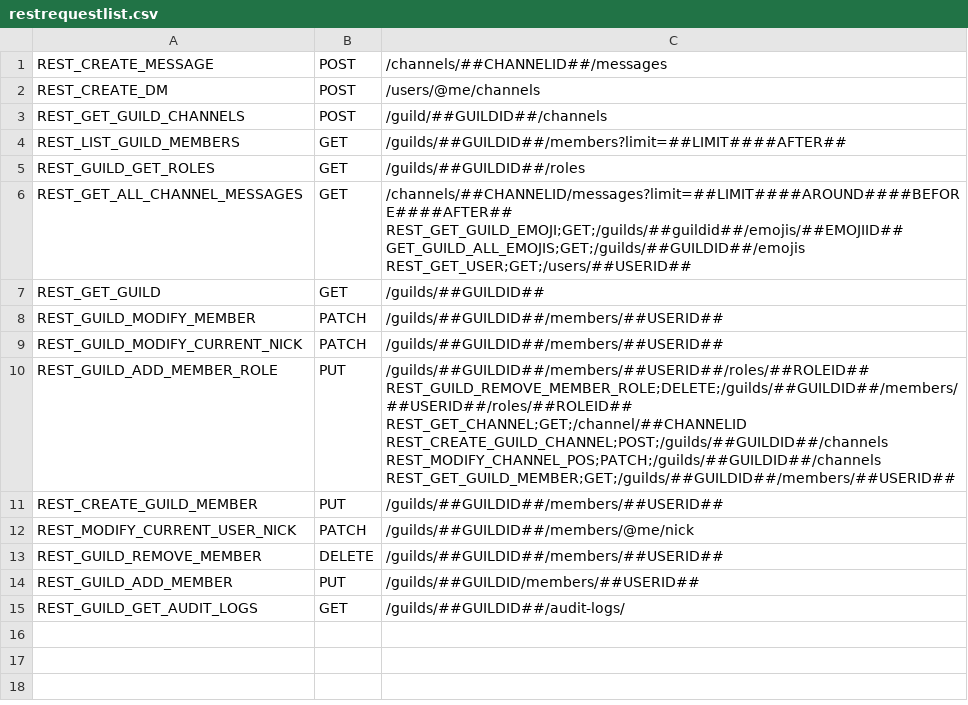
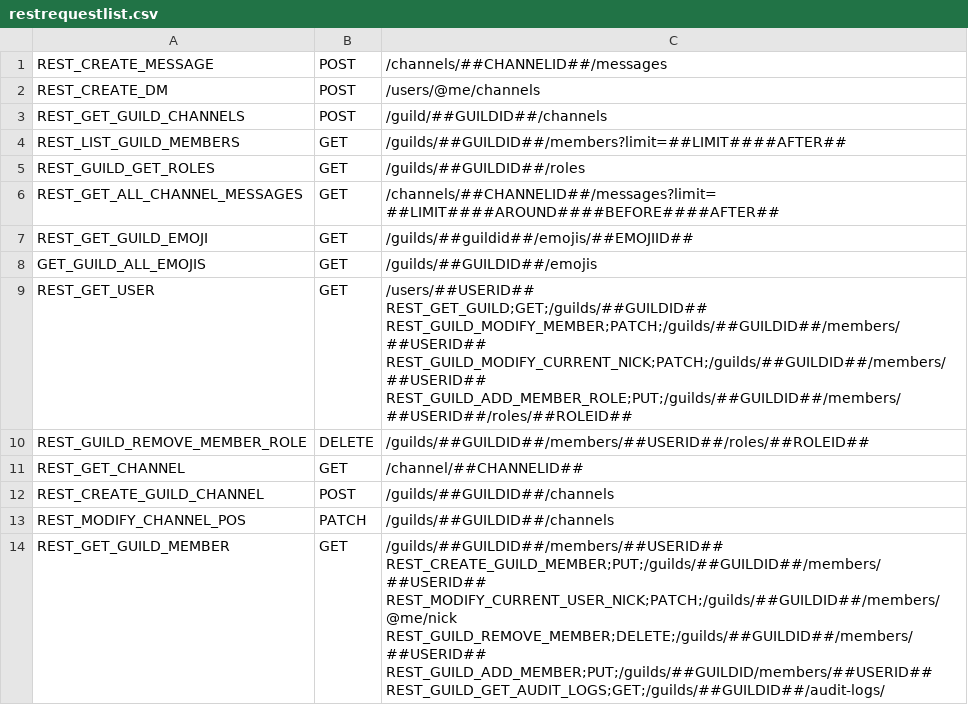
Before and after one commit to Eurobertics/Nebucord, a CSV file: src/REST/Base/restrequestlist.csv, drawn as a sheet.

Commit message:
Implemented dynamical replace of REST GET actions, fixed bug, that payload is given when GET is set

```diff
--- a/src/REST/Base/restrequestlist.csv
+++ b/src/REST/Base/restrequestlist.csv
@@ -5,19 +5,19 @@ REST_LIST_GUILD_MEMBERS;GET;/guilds/##GUILDID##/members?limit=##LIMIT####AFTER##
 REST_GUILD_GET_ROLES;GET;/guilds/##GUILDID##/roles
-REST_GET_ALL_CHANNEL_MESSAGES;GET;"/channels/##CHANNELID/messages?limit=##LIMIT####AROUND####BEFORE####AFTER##
-REST_GET_GUILD_EMOJI;GET;/guilds/##guildid##/emojis/##EMOJIID##
-GET_GUILD_ALL_EMOJIS;GET;/guilds/##GUILDID##/emojis
-REST_GET_USER;GET;"/users/##USERID##
-REST_GET_GUILD;GET;/guilds/##GUILDID##
-REST_GUILD_MODIFY_MEMBER;PATCH;/guilds/##GUILDID##/members/##USERID##
-REST_GUILD_MODIFY_CURRENT_NICK;PATCH;/guilds/##GUILDID##/members/##USERID##
-REST_GUILD_ADD_MEMBER_ROLE;PUT;"/guilds/##GUILDID##/members/##USERID##/roles/##ROLEID##
-REST_GUILD_REMOVE_MEMBER_ROLE;DELETE;/guilds/##GUILDID##/members/##USERID##/roles/##ROLEID##
-REST_GET_CHANNEL;GET;/channel/##CHANNELID
-REST_CREATE_GUILD_CHANNEL;POST;/guilds/##GUILDID##/channels
-REST_MODIFY_CHANNEL_POS;PATCH;/guilds/##GUILDID##/channels
-REST_GET_GUILD_MEMBER;GET;"/guilds/##GUILDID##/members/##USERID##
-REST_CREATE_GUILD_MEMBER;PUT;/guilds/##GUILDID##/members/##USERID##
-REST_MODIFY_CURRENT_USER_NICK;PATCH;/guilds/##GUILDID##/members/@me/nick
-REST_GUILD_REMOVE_MEMBER;DELETE;/guilds/##GUILDID##/members/##USERID##
-REST_GUILD_ADD_MEMBER;PUT;/guilds/##GUILDID/members/##USERID##
-REST_GUILD_GET_AUDIT_LOGS;GET;/guilds/##GUILDID##/audit-logs/
+REST_GET_ALL_CHANNEL_MESSAGES;GET;/channels/##CHANNELID##/messages?limit=##LIMIT####AROUND####BEFORE####AFTER##
+REST_GET_GUILD_EMOJI;GET;/guilds/##guildid##/emojis/##EMOJIID##
+GET_GUILD_ALL_EMOJIS;GET;/guilds/##GUILDID##/emojis
+REST_GET_USER;GET;"/users/##USERID##
+REST_GET_GUILD;GET;/guilds/##GUILDID##
+REST_GUILD_MODIFY_MEMBER;PATCH;/guilds/##GUILDID##/members/##USERID##
+REST_GUILD_MODIFY_CURRENT_NICK;PATCH;/guilds/##GUILDID##/members/##USERID##
+REST_GUILD_ADD_MEMBER_ROLE;PUT;"/guilds/##GUILDID##/members/##USERID##/roles/##ROLEID##
+REST_GUILD_REMOVE_MEMBER_ROLE;DELETE;/guilds/##GUILDID##/members/##USERID##/roles/##ROLEID##
+REST_GET_CHANNEL;GET;/channel/##CHANNELID##
+REST_CREATE_GUILD_CHANNEL;POST;/guilds/##GUILDID##/channels
+REST_MODIFY_CHANNEL_POS;PATCH;/guilds/##GUILDID##/channels
+REST_GET_GUILD_MEMBER;GET;"/guilds/##GUILDID##/members/##USERID##
+REST_CREATE_GUILD_MEMBER;PUT;/guilds/##GUILDID##/members/##USERID##
+REST_MODIFY_CURRENT_USER_NICK;PATCH;/guilds/##GUILDID##/members/@me/nick
+REST_GUILD_REMOVE_MEMBER;DELETE;/guilds/##GUILDID##/members/##USERID##
+REST_GUILD_ADD_MEMBER;PUT;/guilds/##GUILDID/members/##USERID##
+REST_GUILD_GET_AUDIT_LOGS;GET;/guilds/##GUILDID##/audit-logs/
```
Also changed, not shown: 2 other files.
